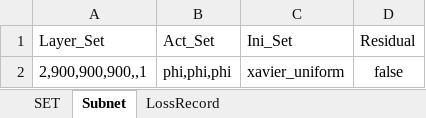
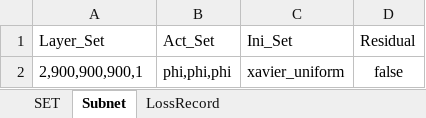
Before and after one commit to liangaomng/lulu_ms, an Excel workbook: EXPRS/Poisson/Expr2d_1_7/Poisson_Seed_Scale_Expr2d_1_7_1/Expr_2.xlsx, sheet Subnet, drawn as a sheet; values as stored, in another font and other column widths than the file's, no borders; the diff names each change by its address in the sheet, - before the commit and + after, or states it on an @@ line.

```diff
--- a/EXPRS/Poisson/Expr2d_1_7/Poisson_Seed_Scale_Expr2d_1_7_1/Expr_2.xlsx (sheet Subnet)
+++ b/EXPRS/Poisson/Expr2d_1_7/Poisson_Seed_Scale_Expr2d_1_7_1/Expr_2.xlsx (sheet Subnet)
-A2 (Layer_Set): 2,900,900,900,,1
+A2 (Layer_Set): 2,900,900,900,1
```
Also changed, not shown: EXPRS/Poisson/Expr2d_1_7/Poisson_Seed_Scale_Expr2d_1_7_1/Expr_1.xlsx, EXPRS/Poisson/Expr2d_1_7/Poisson_Seed_Scale_Expr2d_1_7_6/Expr_2.xlsx, 8 other files.
